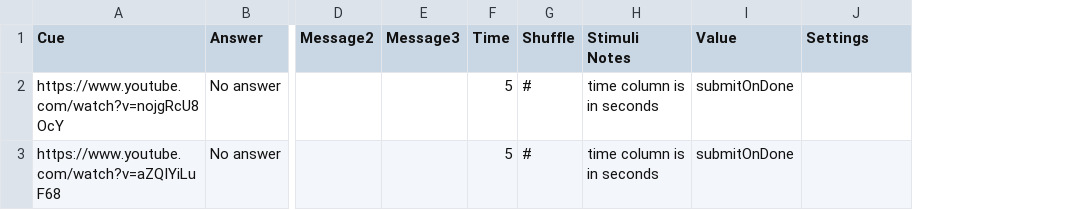
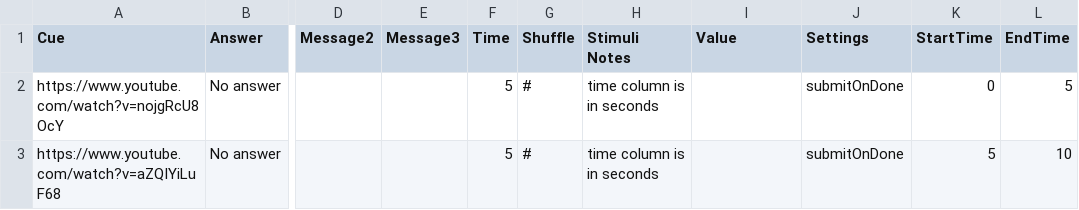
Before and after one commit to vuminhhieunus2019/Collector, a CSV file: Experiment/Stimuli/YouTubeStim.csv, drawn as a sheet; only a part is shown, gaps mark what is left out; the diff names each change by its address in the sheet, - before the commit and + after, or states it on an @@ line.

Commit message:
Add time limit to the YouTube files

```diff
--- a/Experiment/Stimuli/YouTubeStim.csv
+++ b/Experiment/Stimuli/YouTubeStim.csv
+column K (StartTime), rows 2-3: 0 | 5
+column L (EndTime), rows 2-3: 5 | 10
-I2:I3 (Value): submitOnDone
+I2:I3 (Value): (empty)
-J2:J3 (Settings): (empty)
+J2:J3 (Settings): submitOnDone
```
Also changed, not shown: 2 other files.
